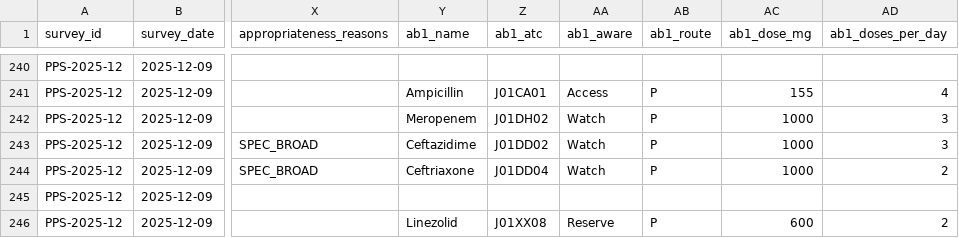
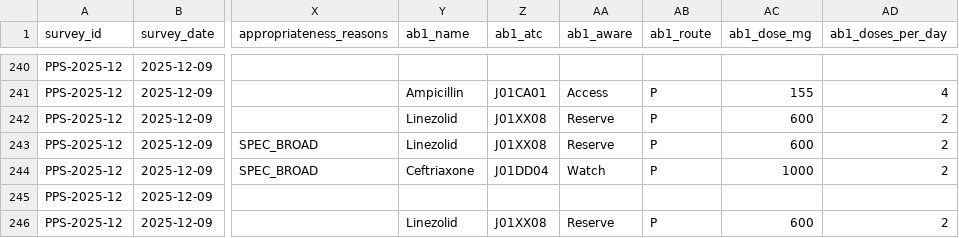
Before and after one commit to emmanuelodie/odieman.me, a CSV file: samples/pps/PPS-2025-12_09Dec2025.csv, drawn as a sheet; only a part is shown, gaps mark what is left out; the diff names each change by its address in the sheet, - before the commit and + after, or states it on an @@ line.

Commit message:
Update 18 - PPS sample survey Dec 2025

```diff
--- a/samples/pps/PPS-2025-12_09Dec2025.csv
+++ b/samples/pps/PPS-2025-12_09Dec2025.csv
-Y242 (ab1_name): Meropenem
+Y242 (ab1_name): Linezolid
-Z242 (ab1_atc): J01DH02
+Z242 (ab1_atc): J01XX08
-AA242:AA243 (ab1_aware): Watch
+AA242:AA243 (ab1_aware): Reserve
-AC242:AC243 (ab1_dose_mg): 1000
+AC242:AC243 (ab1_dose_mg): 600
-AD242:AD243 (ab1_doses_per_day): 3
+AD242:AD243 (ab1_doses_per_day): 2
-Y243 (ab1_name): Ceftazidime
+Y243 (ab1_name): Linezolid
-Z243 (ab1_atc): J01DD02
+Z243 (ab1_atc): J01XX08
```
